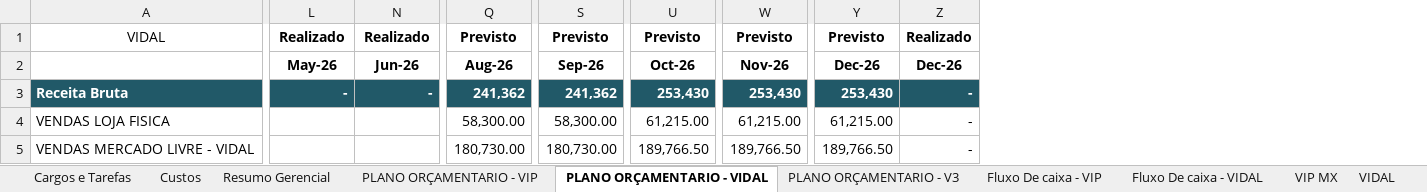
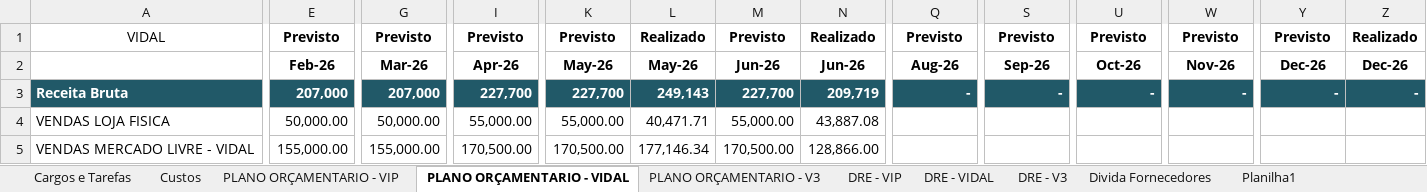
Before and after one commit to Grupovip2026/Gerencial-Grupo-VIp, an Excel workbook: Resultado Gerencial 2026.xlsx, sheet PLANO ORÇAMENTARIO - VIDAL, drawn as a sheet; only a part is shown, gaps mark what is left out; values as stored, in another font and other column widths than the file's, no borders; addresses are those after the commit; the diff covers the shown part only; the diff names each change by its address in the sheet, - before the commit and + after, or states it on an @@ line.

Commit message:
data: atualiza planilha

```diff
--- a/Resultado Gerencial 2026.xlsx (sheet PLANO ORÇAMENTARIO - VIDAL)
+++ b/Resultado Gerencial 2026.xlsx (sheet PLANO ORÇAMENTARIO - VIDAL)
-sheet tab: Resumo Gerencial
-sheet tab: VIP MX
-sheet tab: VIDAL
+sheet tab: DRE - VIP
+sheet tab: DRE - VIDAL
+sheet tab: DRE - V3
+sheet tab: Planilha1
@@ column E unhidden, rows 1-5: Previsto | Feb-26 | 207,000 | 50,000.00 | 155,000.00 @@
@@ column G unhidden, rows 1-5: Previsto | Mar-26 | 207,000 | 50,000.00 | 155,000.00 @@
@@ column I unhidden, rows 1-5: Previsto | Apr-26 | 227,700 | 55,000.00 | 170,500.00 @@
@@ column K unhidden, rows 1-5: Previsto | May-26 | 227,700 | 55,000.00 | 170,500.00 @@
+column N, rows 1-5: Realizado | Jun-26 | 209,719 | 43,887.08 | 128,866.00
-M1: Realizado
+M1: Previsto
-L3: -
+L3: 249,143
-M3: -
+M3: 227,700
-Q3: 241,362
+Q3: -
-S3: 241,362
+S3: -
-U3: 253,430
+U3: -
-W3: 253,430
+W3: -
-Y3: 253,430
+Y3: -
-L4: (empty)
+L4: 40,471.71
-M4: (empty)
+M4: 55,000.00
-Q4: 58,300.00
+Q4: (empty)
-S4: 58,300.00
+S4: (empty)
-U4: 61,215.00
+U4: (empty)
-W4: 61,215.00
+W4: (empty)
-Y4: 61,215.00
+Y4: (empty)
-Z4:Z5: -
+Z4:Z5: (empty)
-L5: (empty)
+L5: 177,146.34
-M5: (empty)
+M5: 170,500.00
-Q5: 180,730.00
+Q5: (empty)
-S5: 180,730.00
+S5: (empty)
-U5: 189,766.50
+U5: (empty)
-W5: 189,766.50
+W5: (empty)
-Y5: 189,766.50
+Y5: (empty)
```
Also changed, not shown: 163 edited cells elsewhere in this sheet, sheet Fluxo De caixa - VIP, sheet Divida Fornecedores, sheet Custos, sheet PLANO ORÇAMENTARIO - VIP, sheet PLANO ORÇAMENTARIO - V3, other sheet tabs, formulas that keep their value, hidden cells, charts or pictures, 1 other file.
